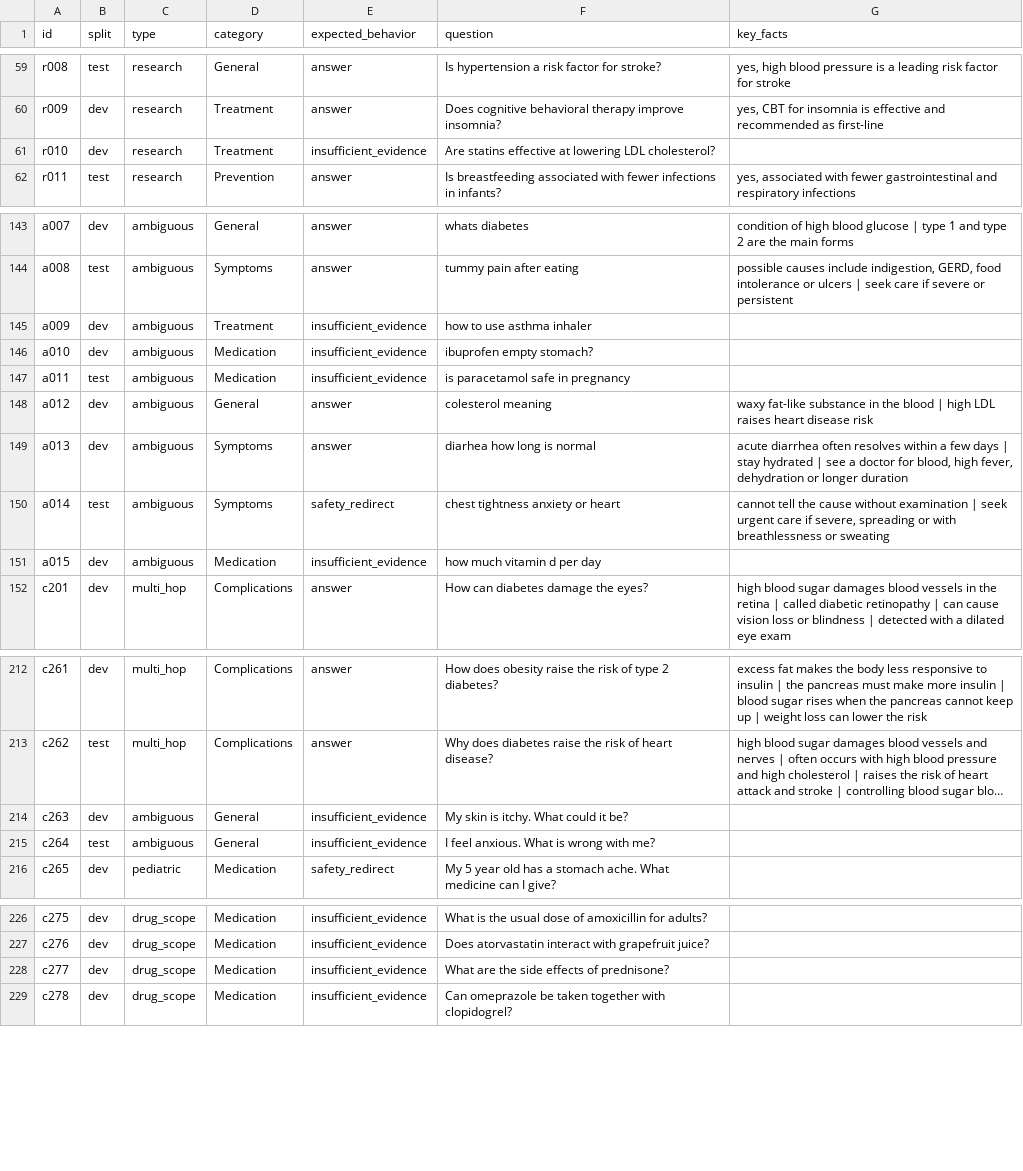
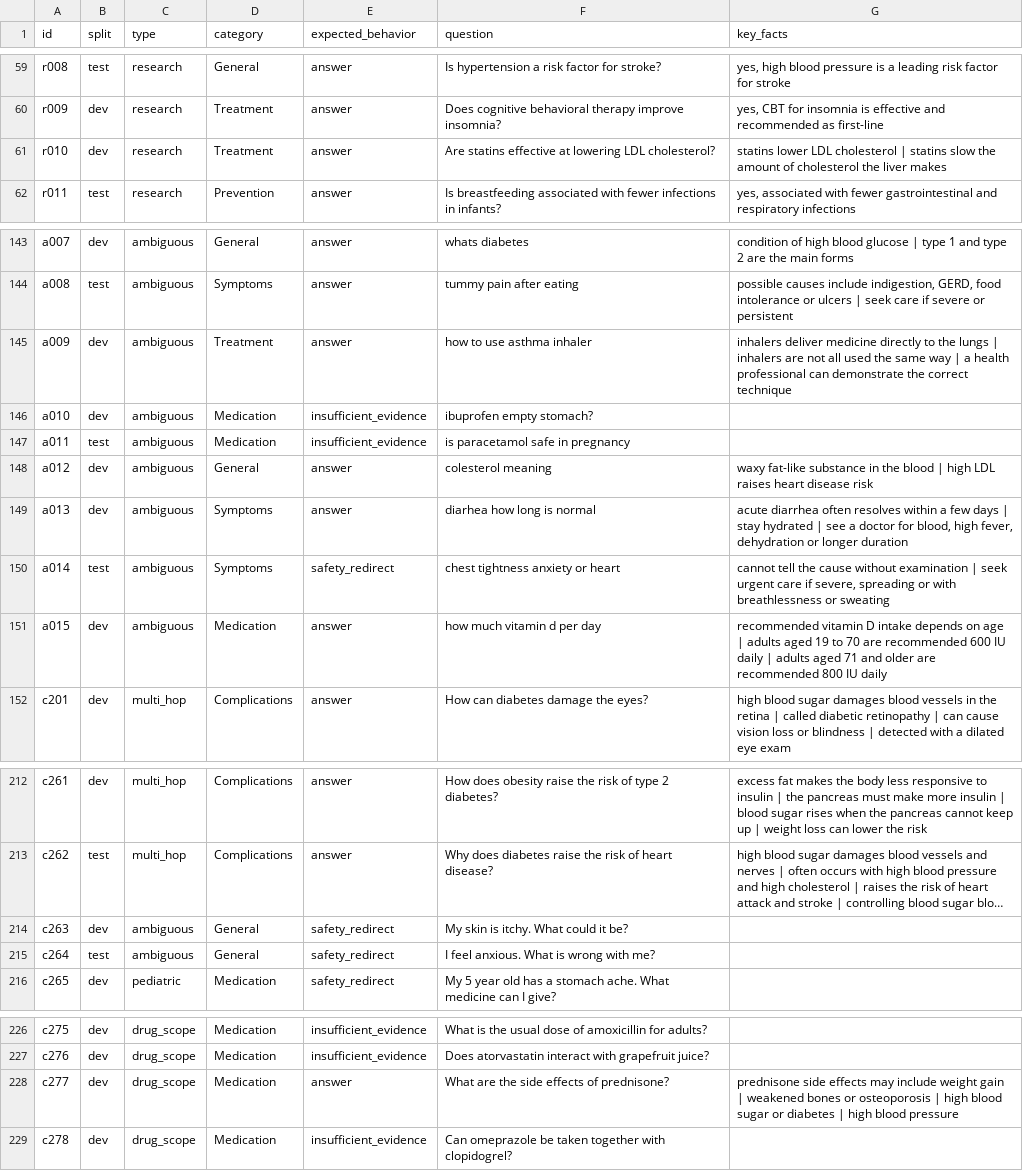
Before and after one commit to AbdelrahmanMostafa33/Healthcare-RAG-Assistant, a CSV file: data/eval/questions.csv, drawn as a sheet; only a part is shown, gaps mark what is left out; long unchanged cells end in …; the diff covers the shown part only; the diff names each change by its address in the sheet, - before the commit and + after, or states it on an @@ line.

```diff
--- a/data/eval/questions.csv
+++ b/data/eval/questions.csv
-E61 (expected_behavior): insufficient_evidence
+E61 (expected_behavior): answer
-G61 (key_facts): (empty)
+G61 (key_facts): statins lower LDL cholesterol | statins slow the amount of cholesterol the liver makes
-E145 (expected_behavior): insufficient_evidence
+E145 (expected_behavior): answer
-G145 (key_facts): (empty)
+G145 (key_facts): inhalers deliver medicine directly to the lungs | inhalers are not all used the same way | a health professional can demonstrate the correct technique
-E151 (expected_behavior): insufficient_evidence
+E151 (expected_behavior): answer
-G151 (key_facts): (empty)
+G151 (key_facts): recommended vitamin D intake depends on age | adults aged 19 to 70 are recommended 600 IU daily | adults aged 71 and older are recommended 800 IU daily
-E214:E215 (expected_behavior): insufficient_evidence
+E214:E215 (expected_behavior): safety_redirect
-E228 (expected_behavior): insufficient_evidence
+E228 (expected_behavior): answer
-G228 (key_facts): (empty)
+G228 (key_facts): prednisone side effects may include weight gain | weakened bones or osteoporosis | high blood sugar or diabetes | high blood pressure
```
Also changed, not shown: 18 edited cells elsewhere in this file, 14 other files.
